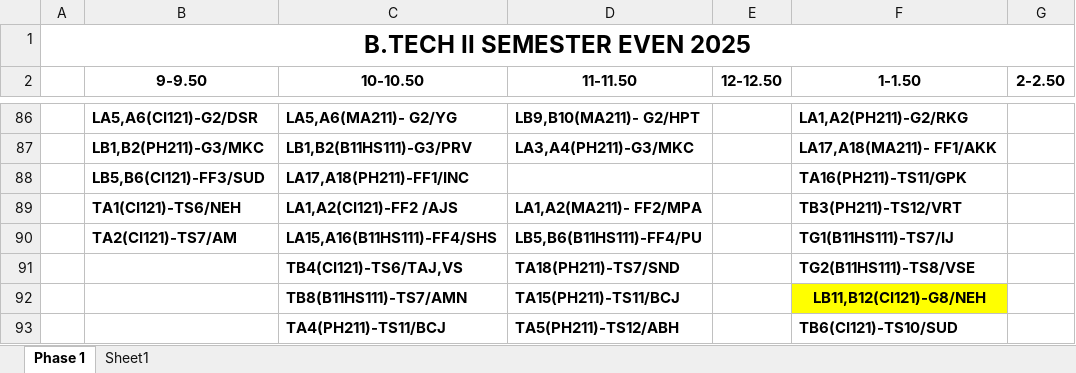
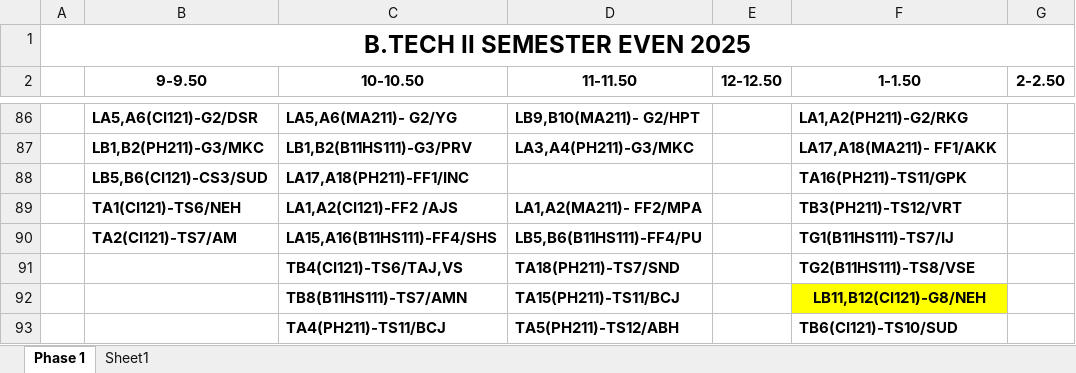
Before and after one commit to codelif/jiit-planner-cdn, an Excel workbook: raw/time_tables/B.Tech (btech)/2/1.xlsx, sheet Phase 1, drawn as a sheet; only a part is shown, gaps mark what is left out; values as stored, in another font and other column widths than the file's, no borders; the diff names each change by its address in the sheet, - before the commit and + after, or states it on an @@ line.

```diff
--- a/raw/time_tables/B.Tech (btech)/2/1.xlsx (sheet Phase 1)
+++ b/raw/time_tables/B.Tech (btech)/2/1.xlsx (sheet Phase 1)
-B88 (9-9.50): LB5,B6(CI121)-FF3/SUD
+B88 (9-9.50): LB5,B6(CI121)-CS3/SUD
```
Also changed, not shown: raw/time_tables/BCA (bca)/2/1.xlsx, 2 other files.
